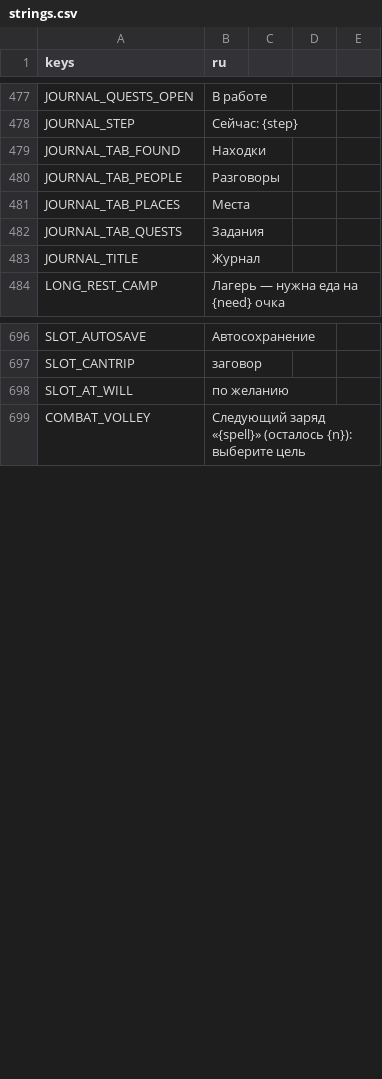
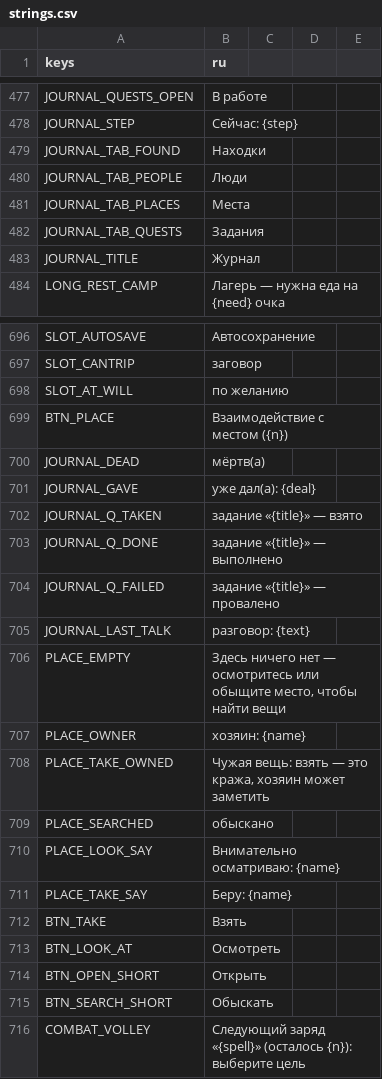
Before and after one commit to rapotekhin/dnd_llm, a CSV file: game/localization/strings.csv, drawn as a sheet; only a part is shown, gaps mark what is left out.

```diff
--- a/game/localization/strings.csv
+++ b/game/localization/strings.csv
@@ -482,3 +482,3 @@ JOURNAL_STEP,Сейчас: {step}
 JOURNAL_TAB_FOUND,Находки
-JOURNAL_TAB_PEOPLE,Разговоры
+JOURNAL_TAB_PEOPLE,Люди
 JOURNAL_TAB_PLACES,Места
@@ -701,2 +701,19 @@ SLOT_CANTRIP,заговор
 SLOT_AT_WILL,по желанию
+BTN_PLACE,Взаимодействие с местом ({n})
+JOURNAL_DEAD,мёртв(а)
+JOURNAL_GAVE,уже дал(а): {deal}
+JOURNAL_Q_TAKEN,задание «{title}» — взято
+JOURNAL_Q_DONE,задание «{title}» — выполнено
+JOURNAL_Q_FAILED,задание «{title}» — провалено
+JOURNAL_LAST_TALK,разговор: {text}
+PLACE_EMPTY,"Здесь ничего нет — осмотритесь или обыщите место, чтобы найти вещи"
+PLACE_OWNER,хозяин: {name}
+PLACE_TAKE_OWNED,"Чужая вещь: взять — это кража, хозяин может заметить"
+PLACE_SEARCHED,обыскано
+PLACE_LOOK_SAY,Внимательно осматриваю: {name}
+PLACE_TAKE_SAY,Беру: {name}
+BTN_TAKE,Взять
+BTN_LOOK_AT,Осмотреть
+BTN_OPEN_SHORT,Открыть
+BTN_SEARCH_SHORT,Обыскать
 COMBAT_VOLLEY,"Следующий заряд «{spell}» (осталось {n}): выберите цель"
```
Also changed, not shown: 17 other files.
